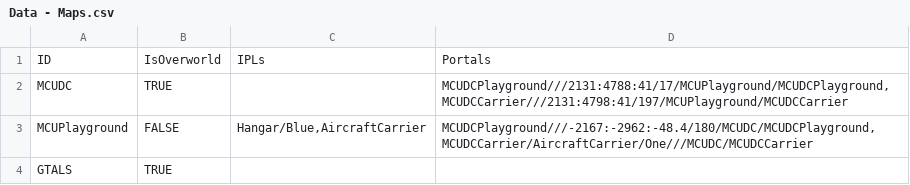
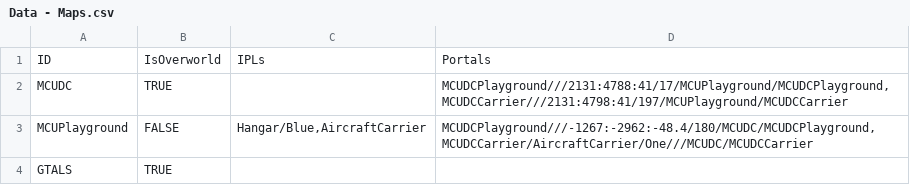
Before and after one commit to jaymirecki/JaysMod, a CSV file: DataCreation/Data - Maps.csv, drawn as a sheet.

```diff
--- a/DataCreation/Data - Maps.csv
+++ b/DataCreation/Data - Maps.csv
@@ -2,3 +2,3 @@ ID,IsOverworld,IPLs,Portals
 MCUDC,TRUE,,"MCUDCPlayground///2131:4788:41/17/MCUPlayground/MCUDCPlayground,MCUDCCarrier///2131:4798:41/197/MCUPlayground/MCUDCCarrier"
-MCUPlayground,FALSE,"Hangar/Blue,AircraftCarrier","MCUDCPlayground///-2167:-2962:-48.4/180/MCUDC/MCUDCPlayground,MCUDCCarrier/AircraftCarrier/One///MCUDC/MCUDCCarrier"
+MCUPlayground,FALSE,"Hangar/Blue,AircraftCarrier","MCUDCPlayground///-1267:-2962:-48.4/180/MCUDC/MCUDCPlayground,MCUDCCarrier/AircraftCarrier/One///MCUDC/MCUDCCarrier"
 GTALS,TRUE,,
```
Also changed, not shown: 1 other file.
